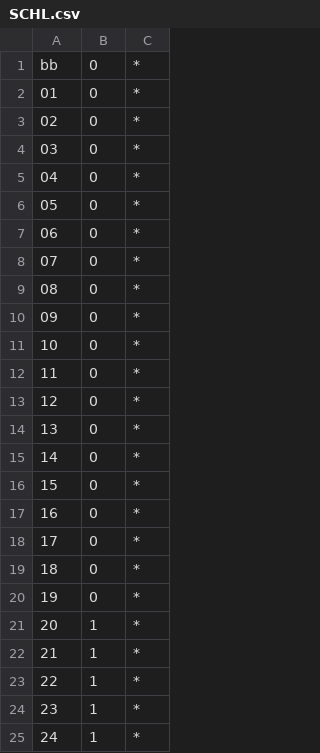
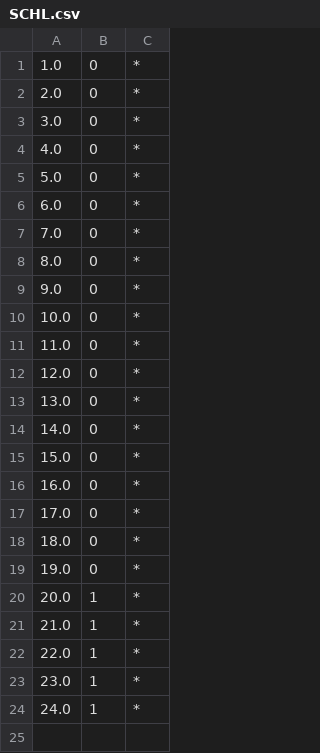
Before and after one commit to hharcolezi/anonymity-impact-fairness, a CSV file: hierarchies/ACSIncome/SCHL.csv, drawn as a sheet.

```diff
--- a/hierarchies/ACSIncome/SCHL.csv
+++ b/hierarchies/ACSIncome/SCHL.csv
@@ -1,25 +1,24 @@
-bb,0,*
-01,0,*
-02,0,*
-03,0,*
-04,0,*
-05,0,*
-06,0,*
-07,0,*
-08,0,*
-09,0,*
-10,0,*
-11,0,*
-12,0,*
-13,0,*
-14,0,*
-15,0,*
-16,0,*
-17,0,*
-18,0,*
-19,0,*
-20,1,*
-21,1,*
-22,1,*
-23,1,*
-24,1,*
+1.0,0,*
+2.0,0,*
+3.0,0,*
+4.0,0,*
+5.0,0,*
+6.0,0,*
+7.0,0,*
+8.0,0,*
+9.0,0,*
+10.0,0,*
+11.0,0,*
+12.0,0,*
+13.0,0,*
+14.0,0,*
+15.0,0,*
+16.0,0,*
+17.0,0,*
+18.0,0,*
+19.0,0,*
+20.0,1,*
+21.0,1,*
+22.0,1,*
+23.0,1,*
+24.0,1,*
```
Also changed, not shown: hierarchies/ACSIncome/OCCP.csv, hierarchies/ACSIncome/POBP.csv, 5 other files.
